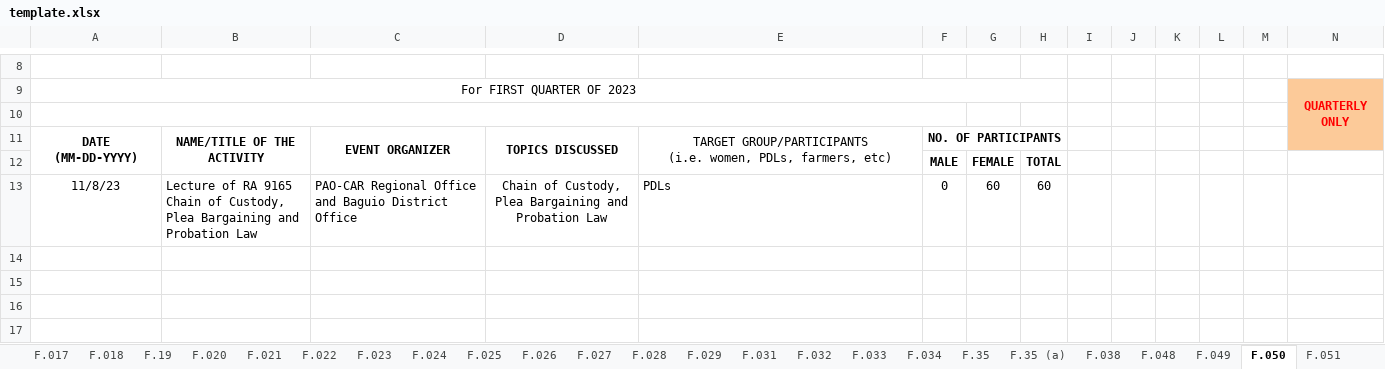
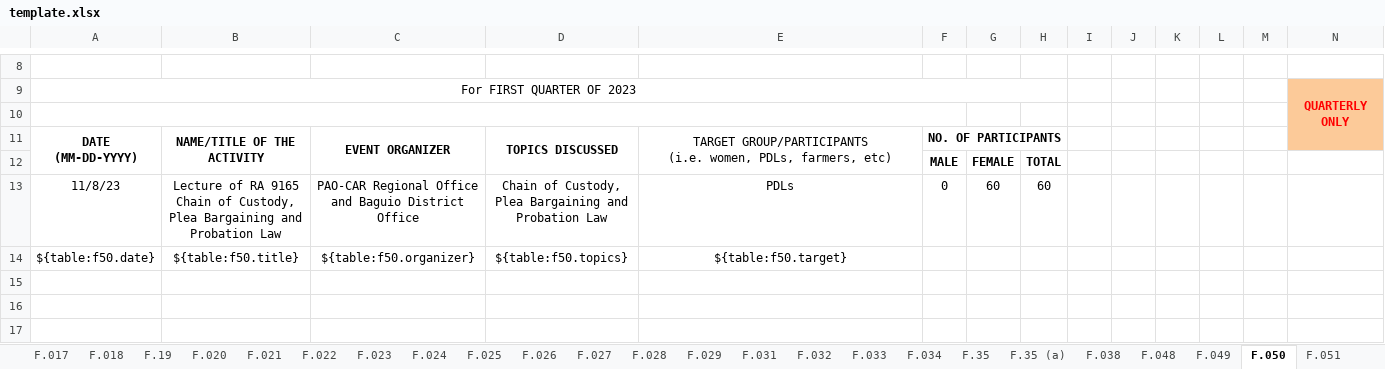
Before and after one commit to EleniruthGarcia/PAO-ERS-v.2.0, an Excel workbook: src/lib/server/report/template.xlsx, sheet F.050, drawn as a sheet; only a part is shown, gaps mark what is left out; values as stored, in another font and other column widths than the file's, no borders; charts and pictures not drawn; the diff names each change by its address in the sheet, - before the commit and + after, or states it on an @@ line.

```diff
--- a/src/lib/server/report/template.xlsx (sheet F.050)
+++ b/src/lib/server/report/template.xlsx (sheet F.050)
-B13:C13 alignment: left
+B13:C13 alignment: center
-E13 alignment: left
+E13 alignment: center
-row 14: (empty)
+row 14: ${table:f50.date} | ${table:f50.title} | ${table:f50.organizer} | ${table:f50.topics} | ${table:f50.target}
```
Also changed, not shown: sheet F.19, sheet F.021, sheet F.024, sheet F.025, 1 other file.
